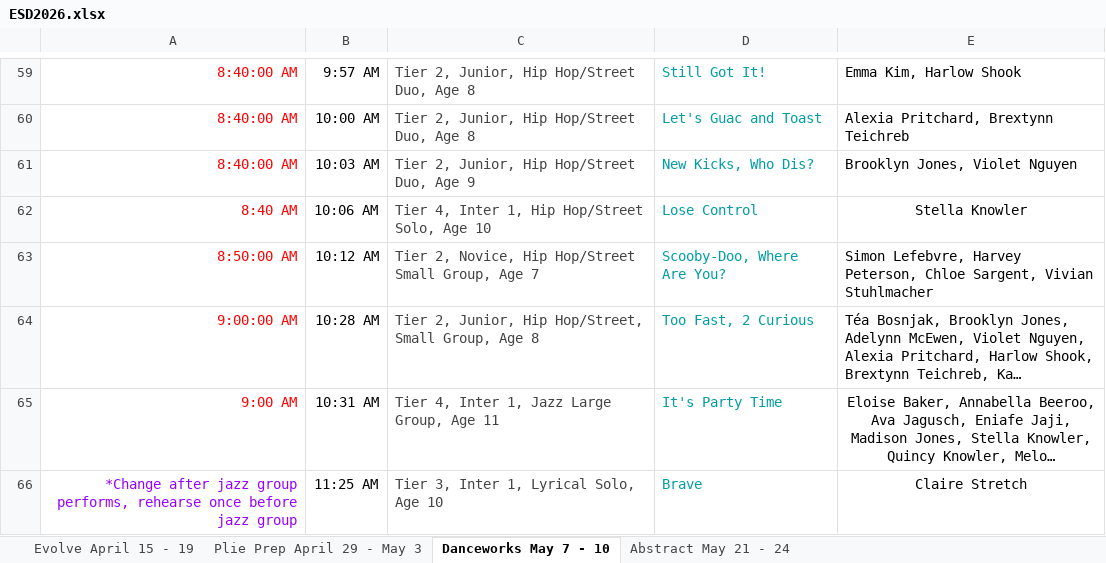
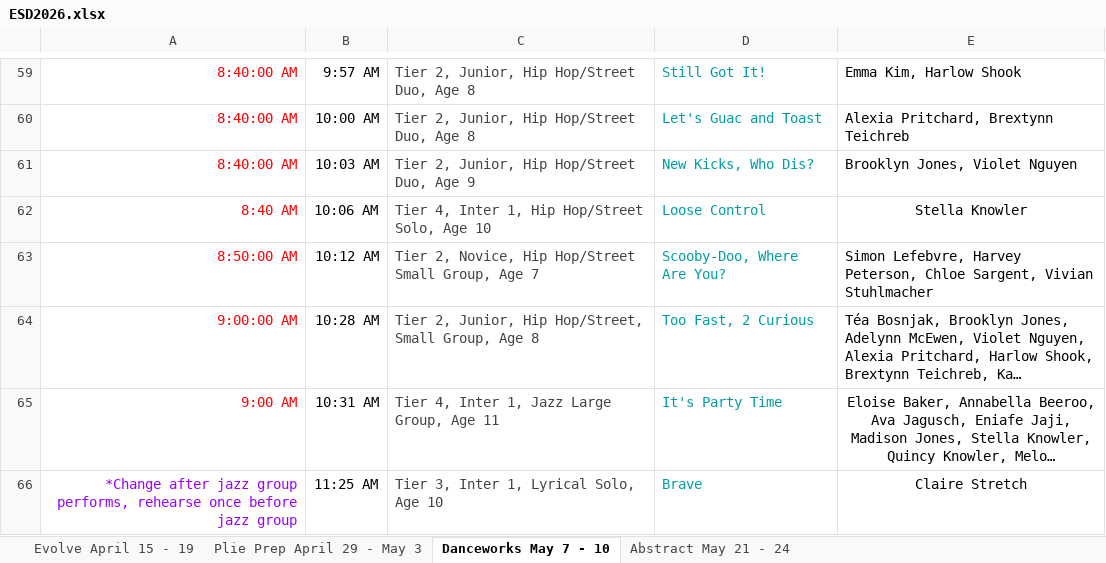
Before and after one commit to KermitJL/esd-schedule, an Excel workbook: ESD2026.xlsx, sheet Danceworks May 7 - 10, drawn as a sheet; only a part is shown, gaps mark what is left out; long unchanged cells end in …; values as stored, in another font and other column widths than the file's, no borders; the diff names each change by its address in the sheet, - before the commit and + after, or states it on an @@ line.

```diff
--- a/ESD2026.xlsx (sheet Danceworks May 7 - 10)
+++ b/ESD2026.xlsx (sheet Danceworks May 7 - 10)
-D62: Lose Control
+D62: Loose Control
```
Also changed, not shown: sheet Evolve April 15 - 19, sheet Abstract May 21 - 24, sheet Plie Prep April 29 - May 3.
